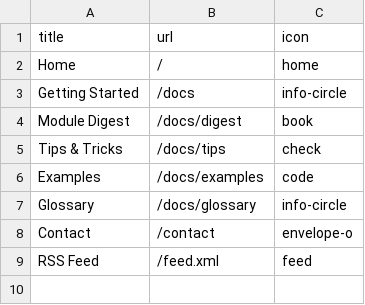
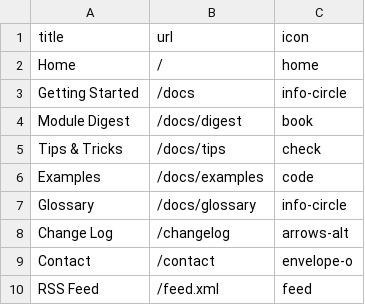
Before and after one commit to SCRT-HQ/VaporShell, a CSV file: _data/menuitems.csv, drawn as a sheet; the diff names each change by its address in the sheet, - before the commit and + after, or states it on an @@ line.

Commit message:
updated changelog

```diff
--- a/_data/menuitems.csv
+++ b/_data/menuitems.csv
+row 8: Change Log | /changelog | arrows-alt
```
Also changed, not shown: 1 other file.
